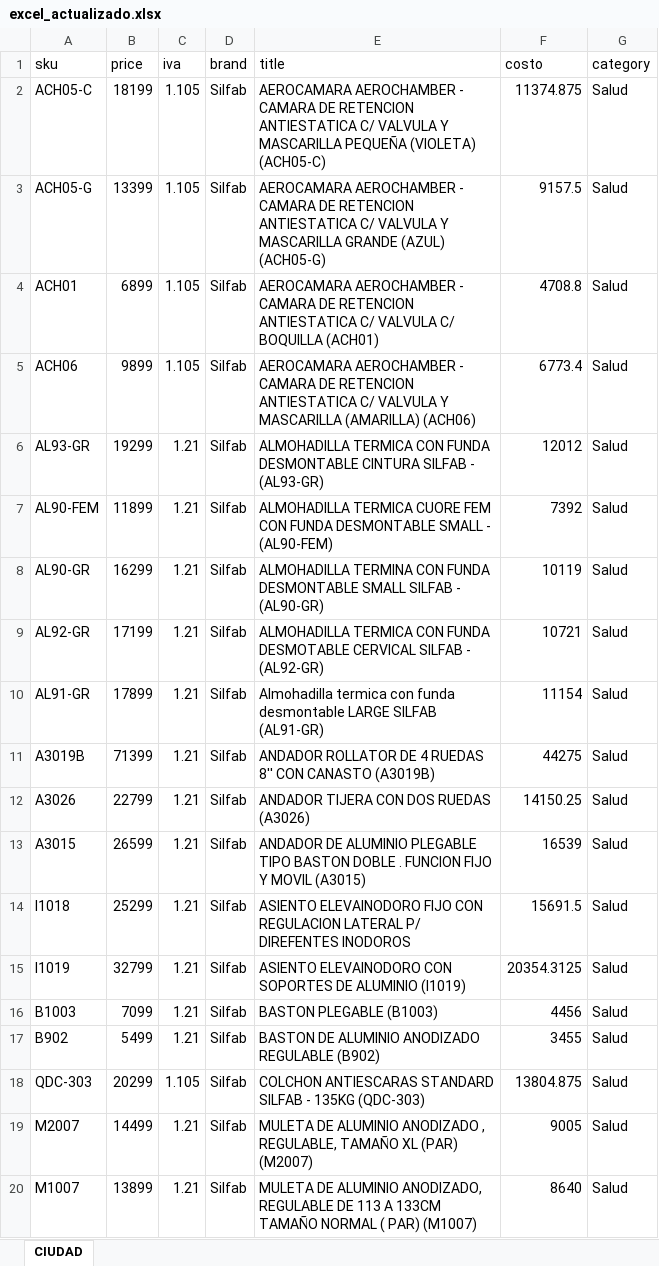
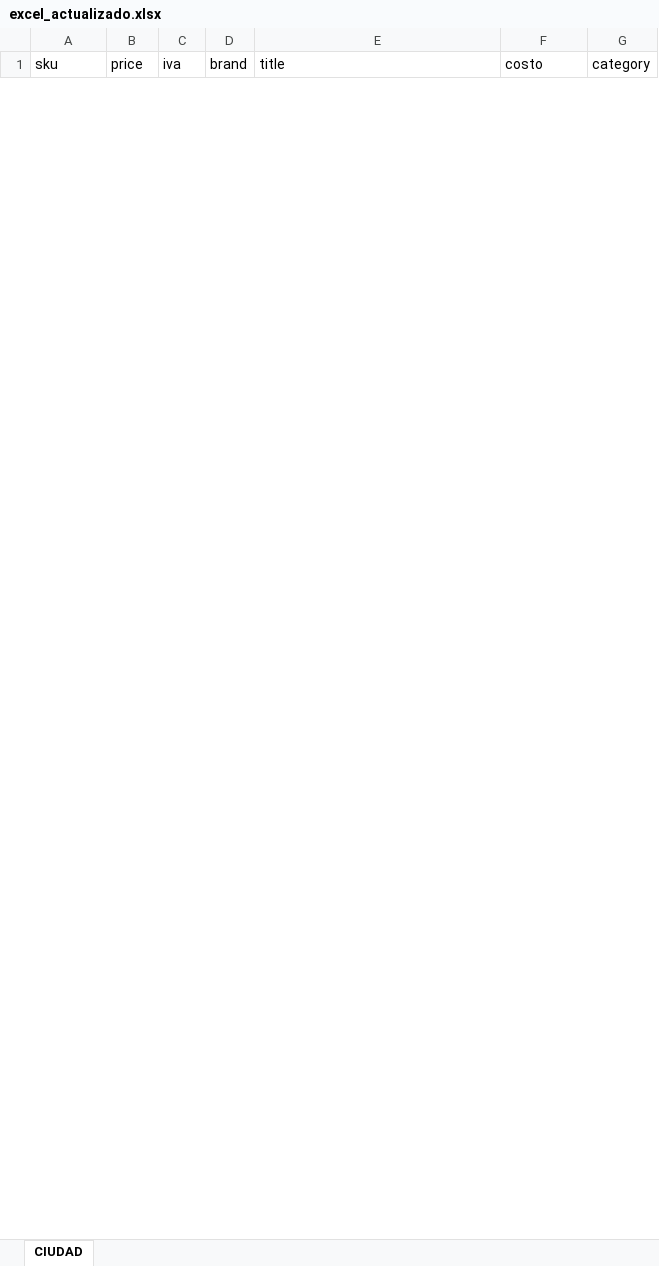
Before and after one commit to agustinurien/PriceCalculator, an Excel workbook: excel_actualizado.xlsx, sheet CIUDAD, drawn as a sheet; only a part is shown; values as stored, in another font and other column widths than the file's, no borders; removed rows and columns are numbered as before the commit, all else as after; the diff covers the shown part only; the diff names each change by its address in the sheet, - before the commit and + after, or states it on an @@ line.

```diff
--- a/excel_actualizado.xlsx (sheet CIUDAD)
+++ b/excel_actualizado.xlsx (sheet CIUDAD)
-row 2: ACH05-C | 18199 | 1.105 | Silfab | AEROCAMARA AEROCHAMBER - CAMARA DE RETENCION ANTIESTATICA C/ VALVULA Y MASCARILLA PEQUEÑA (VIOLETA) (ACH05-C) | 11374.875 | Salud
-row 3: ACH05-G | 13399 | 1.105 | Silfab | AEROCAMARA AEROCHAMBER - CAMARA DE RETENCION ANTIESTATICA C/ VALVULA Y MASCARILLA GRANDE (AZUL) (ACH05-G) | 9157.5 | Salud
-row 4: ACH01 | 6899 | 1.105 | Silfab | AEROCAMARA AEROCHAMBER - CAMARA DE RETENCION ANTIESTATICA C/ VALVULA C/ BOQUILLA (ACH01) | 4708.8 | Salud
-row 5: ACH06 | 9899 | 1.105 | Silfab | AEROCAMARA AEROCHAMBER - CAMARA DE RETENCION ANTIESTATICA C/ VALVULA Y MASCARILLA (AMARILLA) (ACH06) | 6773.4 | Salud
-row 6: AL93-GR | 19299 | 1.21 | Silfab | ALMOHADILLA TERMICA CON FUNDA DESMONTABLE CINTURA SILFAB - (AL93-GR) | 12012 | Salud
-row 7: AL90-FEM | 11899 | 1.21 | Silfab | ALMOHADILLA TERMICA CUORE FEM CON FUNDA DESMONTABLE SMALL - (AL90-FEM) | 7392 | Salud
-row 8: AL90-GR | 16299 | 1.21 | Silfab | ALMOHADILLA TERMINA CON FUNDA DESMONTABLE SMALL SILFAB - (AL90-GR) | 10119 | Salud
-row 9: AL92-GR | 17199 | 1.21 | Silfab | ALMOHADILLA TERMICA CON FUNDA DESMOTABLE CERVICAL SILFAB - (AL92-GR) | 10721 | Salud
-row 10: AL91-GR | 17899 | 1.21 | Silfab | Almohadilla termica con funda desmontable LARGE SILFAB (AL91-GR) | 11154 | Salud
-row 11: A3019B | 71399 | 1.21 | Silfab | ANDADOR ROLLATOR DE 4 RUEDAS 8'' CON CANASTO (A3019B) | 44275 | Salud
-row 12: A3026 | 22799 | 1.21 | Silfab | ANDADOR TIJERA CON DOS RUEDAS (A3026) | 14150.25 | Salud
-row 13: A3015 | 26599 | 1.21 | Silfab | ANDADOR DE ALUMINIO PLEGABLE TIPO BASTON DOBLE . FUNCION FIJO Y MOVIL (A3015) | 16539 | Salud
-row 14: I1018 | 25299 | 1.21 | Silfab | ASIENTO ELEVAINODORO FIJO CON REGULACION LATERAL P/ DIREFENTES INODOROS | 15691.5 | Salud
-row 15: I1019 | 32799 | 1.21 | Silfab | ASIENTO ELEVAINODORO CON SOPORTES DE ALUMINIO (I1019) | 20354.3125 | Salud
-row 16: B1003 | 7099 | 1.21 | Silfab | BASTON PLEGABLE (B1003) | 4456 | Salud
-row 17: B902 | 5499 | 1.21 | Silfab | BASTON DE ALUMINIO ANODIZADO REGULABLE (B902) | 3455 | Salud
-row 18: QDC-303 | 20299 | 1.105 | Silfab | COLCHON ANTIESCARAS STANDARD SILFAB - 135KG (QDC-303) | 13804.875 | Salud
-row 19: M2007 | 14499 | 1.21 | Silfab | MULETA DE ALUMINIO ANODIZADO , REGULABLE, TAMAÑO XL (PAR) (M2007) | 9005 | Salud
-row 20: M1007 | 13899 | 1.21 | Silfab | MULETA DE ALUMINIO ANODIZADO, REGULABLE DE 113 A 133CM TAMAÑO NORMAL ( PAR) (M1007) | 8640 | Salud
```
Also changed, not shown: 30 added rows and 17 removed rows elsewhere in this sheet, 2 other files.
